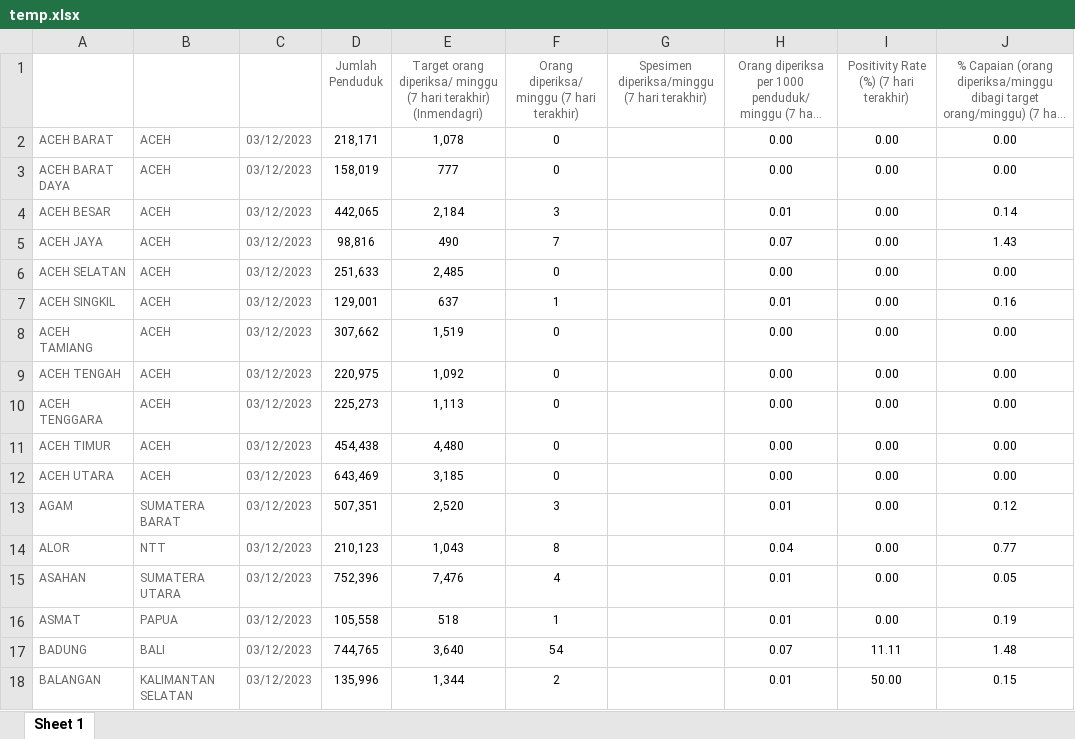
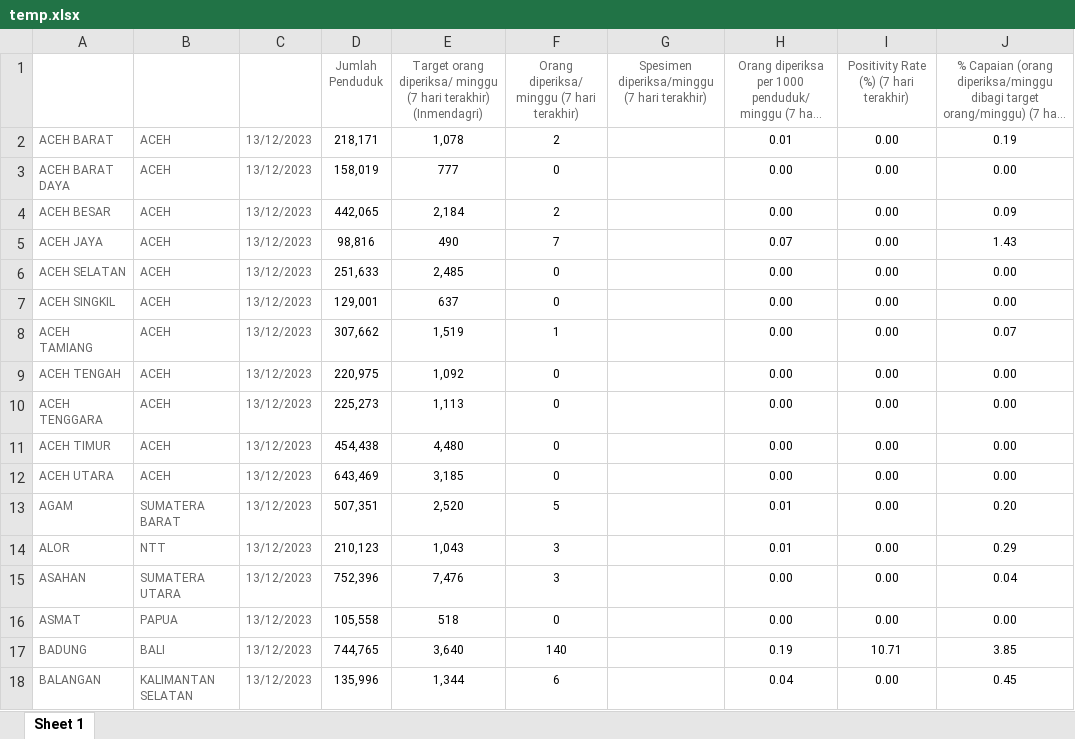
Before and after one commit to mzakiyuddin/dataset-testing-kabupaten-kota-covid19, an Excel workbook: data/temp/temp.xlsx, sheet Sheet 1, drawn as a sheet; only a part is shown; long unchanged cells end in …; values as stored, in another font and other column widths than the file's, no borders; the diff covers the shown part only; the diff names each change by its address in the sheet, - before the commit and + after, or states it on an @@ line.

```diff
--- a/data/temp/temp.xlsx (sheet Sheet 1)
+++ b/data/temp/temp.xlsx (sheet Sheet 1)
-C2:C18 (Tanggal): 03/12/2023
+C2:C18 (Tanggal): 13/12/2023
-F2: 0
+F2: 2
-H2: 0.00
+H2: 0.01
-J2: 0.00
+J2: 0.19
-F4: 3
+F4: 2
-H4: 0.01
+H4: 0.00
-J4: 0.14
+J4: 0.09
-F7: 1
+F7: 0
-H7: 0.01
+H7: 0.00
-J7: 0.16
+J7: 0.00
-F8: 0
+F8: 1
-J8: 0.00
+J8: 0.07
-F13: 3
+F13: 5
-J13: 0.12
+J13: 0.20
-F14: 8
+F14: 3
-H14: 0.04
+H14: 0.01
-J14: 0.77
+J14: 0.29
-F15: 4
+F15: 3
-H15:H16: 0.01
+H15:H16: 0.00
-J15: 0.05
+J15: 0.04
-F16: 1
+F16: 0
-J16: 0.19
+J16: 0.00
-F17: 54
+F17: 140
-H17: 0.07
+H17: 0.19
-I17: 11.11
+I17: 10.71
-J17: 1.48
+J17: 3.85
-F18: 2
+F18: 6
-H18: 0.01
+H18: 0.04
-I18: 50.00
+I18: 0.00
-J18: 0.15
+J18: 0.45
```
Also changed, not shown: 1671 edited cells elsewhere in this sheet, 4 other files.
